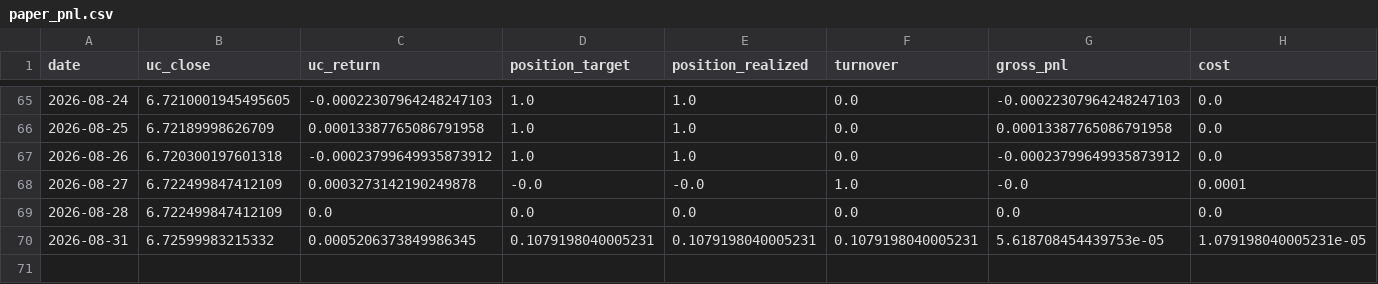
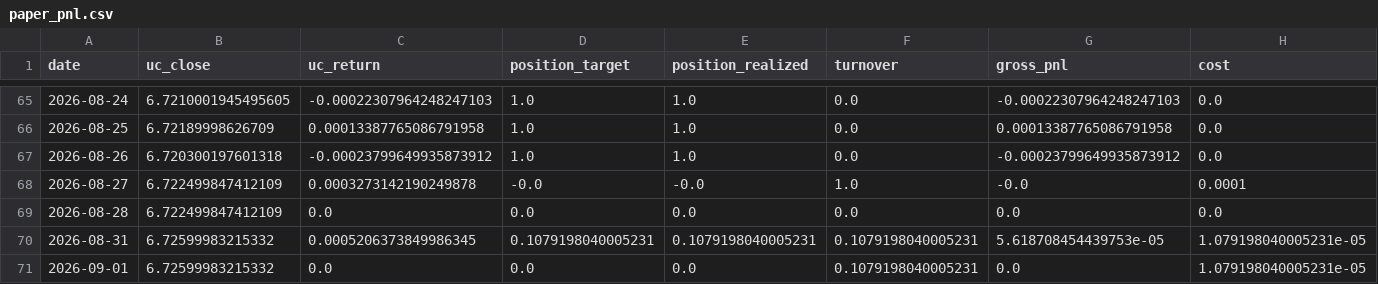
Before and after one commit to Allanli1011/uc-trading, a CSV file: signals/paper_pnl.csv, drawn as a sheet; only a part is shown, gaps mark what is left out; rows hold the shown columns only; the diff names each change by its address in the sheet, - before the commit and + after, or states it on an @@ line.

```diff
--- a/signals/paper_pnl.csv
+++ b/signals/paper_pnl.csv
+row 71: 2026-09-01 | 6.72599983215332 | 0.0 | 0.0 | 0.0 | 0.1079198040005231 | 0.0 | 1.079198040005231e-05
```
Also changed, not shown: signals/history.csv, 4 other files.
